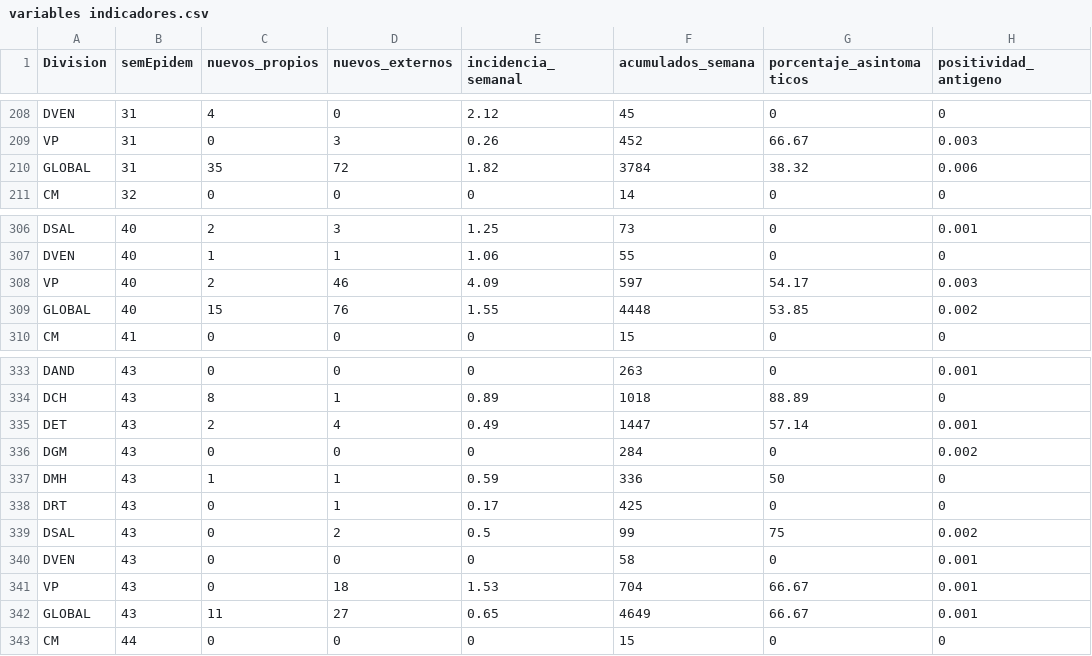
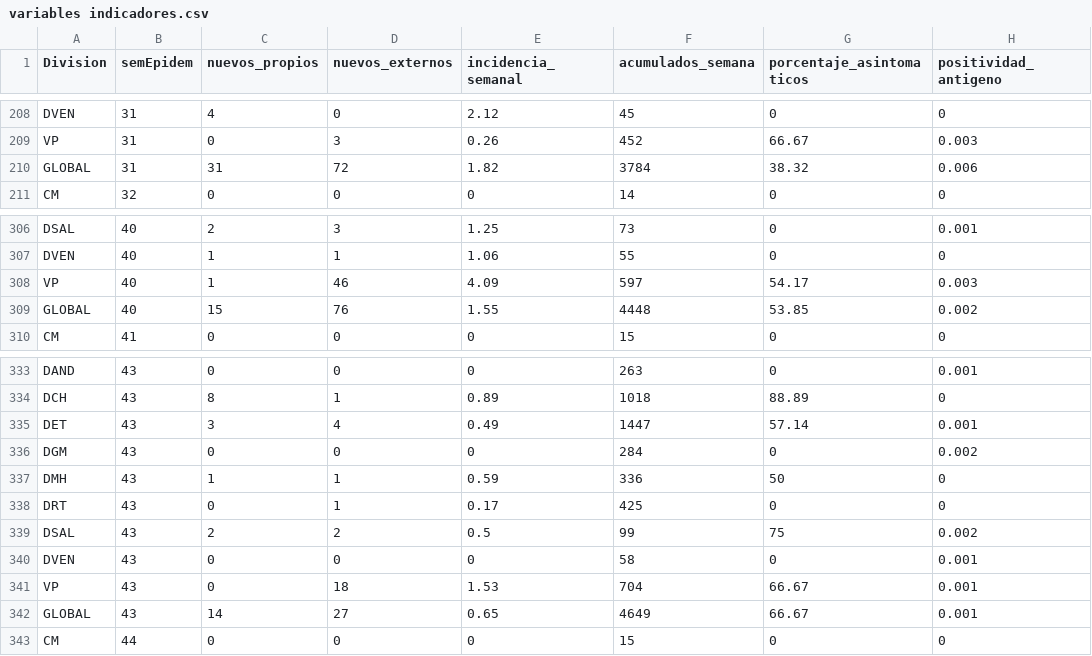
Before and after one commit to NicoBarti/csv_cod, a CSV file: variables indicadores.csv, drawn as a sheet; only a part is shown, gaps mark what is left out; the diff covers the shown part only; the diff names each change by its address in the sheet, - before the commit and + after, or states it on an @@ line.

```diff
--- a/variables indicadores.csv
+++ b/variables indicadores.csv
-C210 (nuevos_propios): 35
+C210 (nuevos_propios): 31
-C308 (nuevos_propios): 2
+C308 (nuevos_propios): 1
-C335 (nuevos_propios): 2
+C335 (nuevos_propios): 3
-C339 (nuevos_propios): 0
+C339 (nuevos_propios): 2
-C342 (nuevos_propios): 11
+C342 (nuevos_propios): 14
```
Also changed, not shown: 23 edited cells elsewhere in this file.
